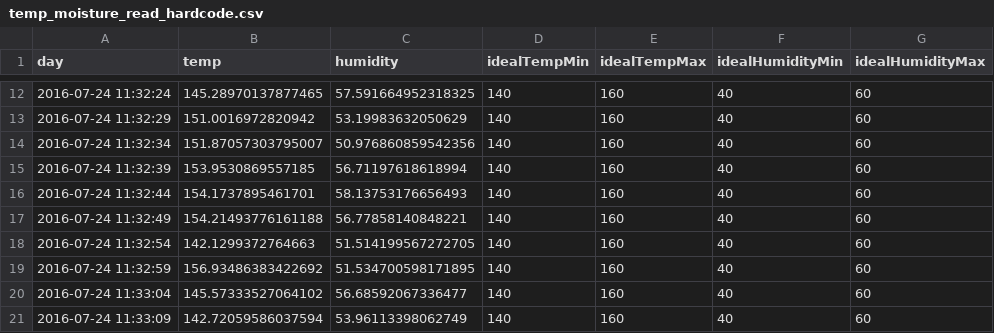
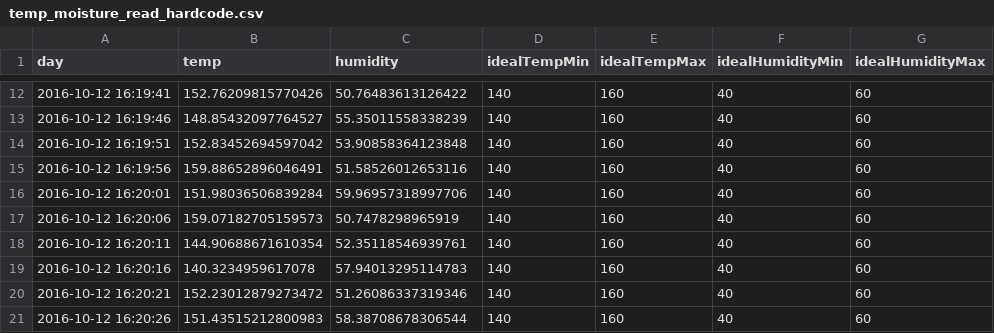
Before and after one commit to allisonlucas/smart-compost, a CSV file: public/temp_moisture_read_hardcode.csv, drawn as a sheet; only a part is shown, gaps mark what is left out; the diff covers the shown part only.

```diff
--- a/public/temp_moisture_read_hardcode.csv
+++ b/public/temp_moisture_read_hardcode.csv
@@ -12,10 +12,10 @@ day,temp,humidity,idealTempMin,idealTempMax,idealHumidityMin,idealHumidityMax
-2016-07-24 11:32:24,145.28970137877465,57.591664952318325,140,160,40,60
-2016-07-24 11:32:29,151.0016972820942,53.19983632050629,140,160,40,60
-2016-07-24 11:32:34,151.87057303795007,50.976860859542356,140,160,40,60
-2016-07-24 11:32:39,153.9530869557185,56.71197618618994,140,160,40,60
-2016-07-24 11:32:44,154.1737895461701,58.13753176656493,140,160,40,60
-2016-07-24 11:32:49,154.21493776161188,56.77858140848221,140,160,40,60
-2016-07-24 11:32:54,142.1299372764663,51.514199567272705,140,160,40,60
-2016-07-24 11:32:59,156.93486383422692,51.534700598171895,140,160,40,60
-2016-07-24 11:33:04,145.57333527064102,56.68592067336477,140,160,40,60
-2016-07-24 11:33:09,142.72059586037594,53.96113398062749,140,160,40,60
+2016-10-12 16:19:41,152.76209815770426,50.76483613126422,140,160,40,60
+2016-10-12 16:19:46,148.85432097764527,55.35011558338239,140,160,40,60
+2016-10-12 16:19:51,152.83452694597042,53.90858364123848,140,160,40,60
+2016-10-12 16:19:56,159.88652896046491,51.58526012653116,140,160,40,60
+2016-10-12 16:20:01,151.98036506839284,59.96957318997706,140,160,40,60
+2016-10-12 16:20:06,159.07182705159573,50.7478298965919,140,160,40,60
+2016-10-12 16:20:11,144.90688671610354,52.35118546939761,140,160,40,60
+2016-10-12 16:20:16,140.3234959617078,57.94013295114783,140,160,40,60
+2016-10-12 16:20:21,152.23012879273472,51.26086337319346,140,160,40,60
+2016-10-12 16:20:26,151.43515212800983,58.38708678306544,140,160,40,60
```
Also changed, not shown: 30 edited cells elsewhere in this file, 19 other files.
